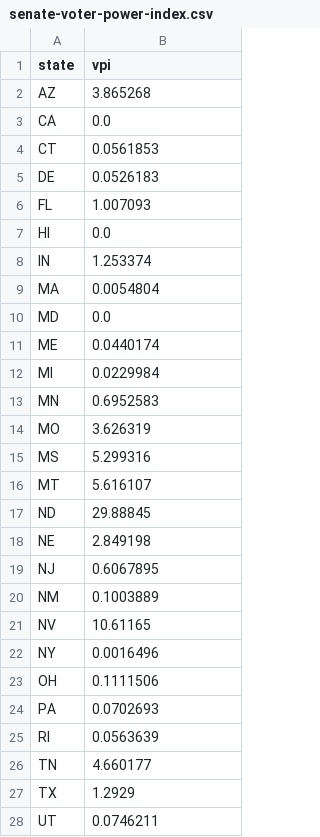
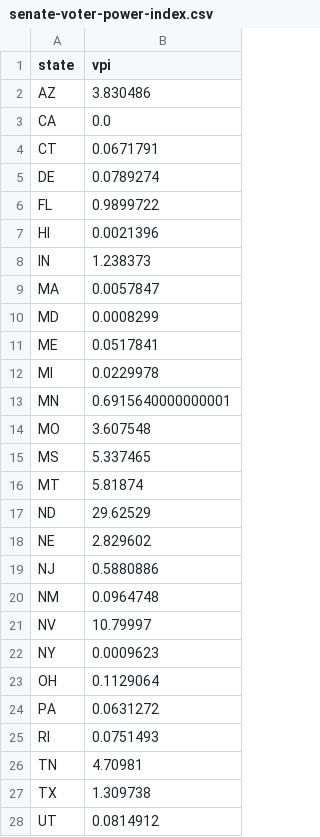
Before and after one commit to BuzzFeedNews/2018-10-midterm-demographics, a CSV file: data/fivethirtyeight/senate-voter-power-index.csv, drawn as a sheet; only a part is shown; the diff covers the shown part only.

```diff
--- a/data/fivethirtyeight/senate-voter-power-index.csv
+++ b/data/fivethirtyeight/senate-voter-power-index.csv
@@ -1,28 +1,28 @@
 state,vpi
-AZ,3.865268
+AZ,3.830486
 CA,0.0
-CT,0.0561853
-DE,0.0526183
-FL,1.007093
-HI,0.0
-IN,1.253374
-MA,0.0054804
-MD,0.0
-ME,0.0440174
-MI,0.0229984
-MN,0.6952583
-MO,3.626319
-MS,5.299316
-MT,5.616107
-ND,29.88845
-NE,2.849198
-NJ,0.6067895
-NM,0.1003889
-NV,10.61165
-NY,0.0016496
-OH,0.1111506
-PA,0.0702693
-RI,0.0563639
-TN,4.660177
-TX,1.2929
-UT,0.0746211
+CT,0.0671791
+DE,0.0789274
+FL,0.9899722
+HI,0.0021396
+IN,1.238373
+MA,0.0057847
+MD,0.0008299
+ME,0.0517841
+MI,0.0229978
+MN,0.6915640000000001
+MO,3.607548
+MS,5.337465
+MT,5.81874
+ND,29.62529
+NE,2.829602
+NJ,0.5880886
+NM,0.0964748
+NV,10.79997
+NY,0.0009623
+OH,0.1129064
+PA,0.0631272
+RI,0.0751493
+TN,4.70981
+TX,1.309738
+UT,0.0814912
```
Also changed, not shown: 5 edited cells elsewhere in this file, data/fivethirtyeight/house_candidate_odds.csv, data/fivethirtyeight/senate_candidate_odds.csv, 4 other files.
